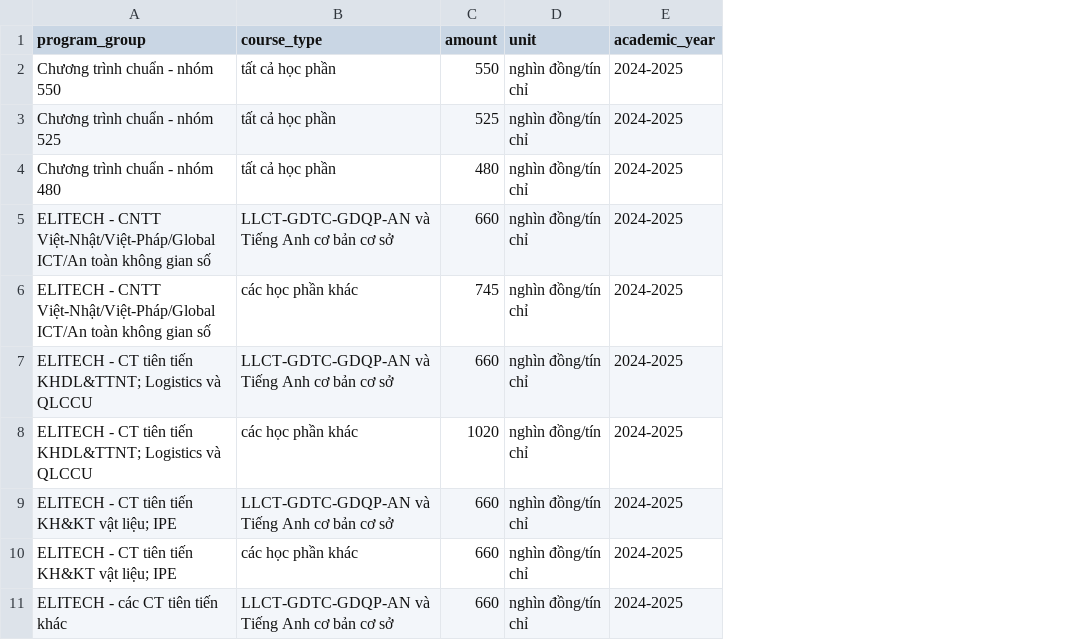
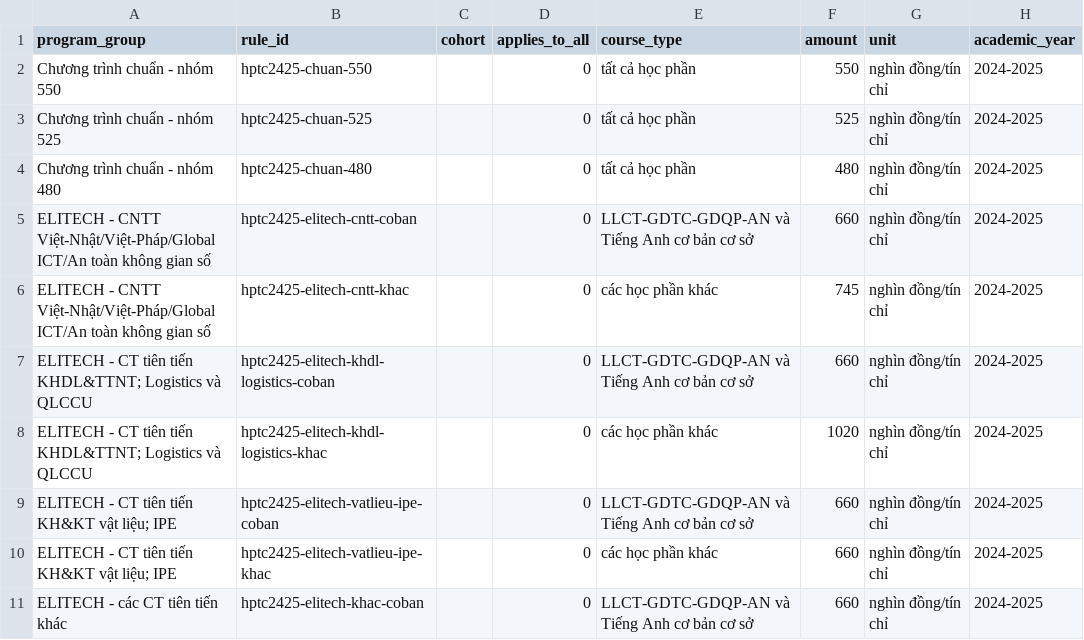
Before and after one commit to thanhdatpham938-hub/Hust_info_admission_chatbot, a CSV file: data/processed/tuition_credit.csv, drawn as a sheet; only a part is shown; the diff names each change by its address in the sheet, - before the commit and + after, or states it on an @@ line.

Commit message:
feat(db): noi cac bang du lieu va dung SQLite tu CSV
Them danh muc Truong/Khoa, phuong thuc, chung chi va bang cau hoc phi, chuan dau ra. build_db.py nap 22 bang (0 trung khoa, 0 mo coi); validate_links.py kiem lien ket bang va chunk RAG. Ma Khoa lay tu faculties.csv, sua TE1 va TROY-IT.

```diff
--- a/data/processed/tuition_credit.csv
+++ b/data/processed/tuition_credit.csv
+column B (rule_id), rows 2-11: hptc2425-chuan-550 | hptc2425-chuan-525 | hptc2425-chuan-480 | hptc2425-elitech-cntt-coban | hptc2425-elitech-cntt-khac | hptc2425-elitech-khdl-logistics-coban | hptc2425-elitech-khdl-logistics-khac | hptc2425-elitech-vatlieu-ipe-coban | hptc2425-elitech-vatlieu-ipe-khac | hptc2425-elitech-khac-coban
+column C (cohort), empty
+column D (applies_to_all), rows 2-11: all 0
```
Also changed, not shown: data/processed/language_exit_requirement_2026.csv, data/processed/tuition_by_year.csv, 15 other files.
